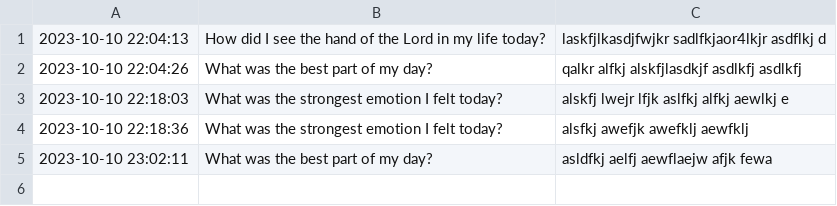
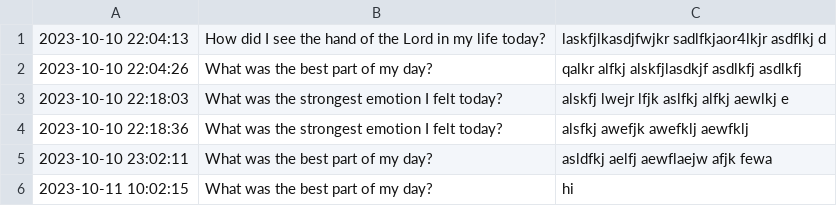
Before and after one commit to TheMaughan/cse210-projects, a CSV file: Journal_Program/journal.csv, drawn as a sheet.

```diff
--- a/Journal_Program/journal.csv
+++ b/Journal_Program/journal.csv
@@ -5 +5,2 @@
 2023-10-10 23:02:11,What was the best part of my day?,asldfkj aelfj aewflaejw afjk fewa
+2023-10-11 10:02:15,What was the best part of my day?,hi
```
Also changed, not shown: 4 other files.
